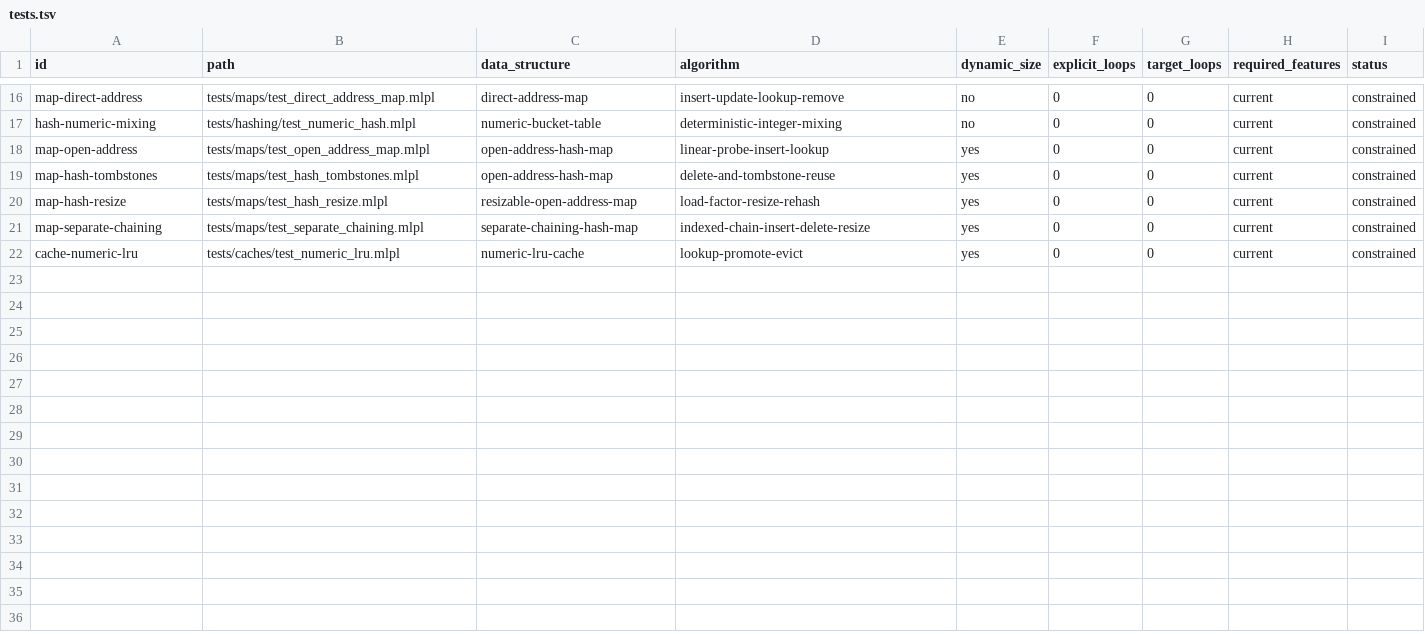
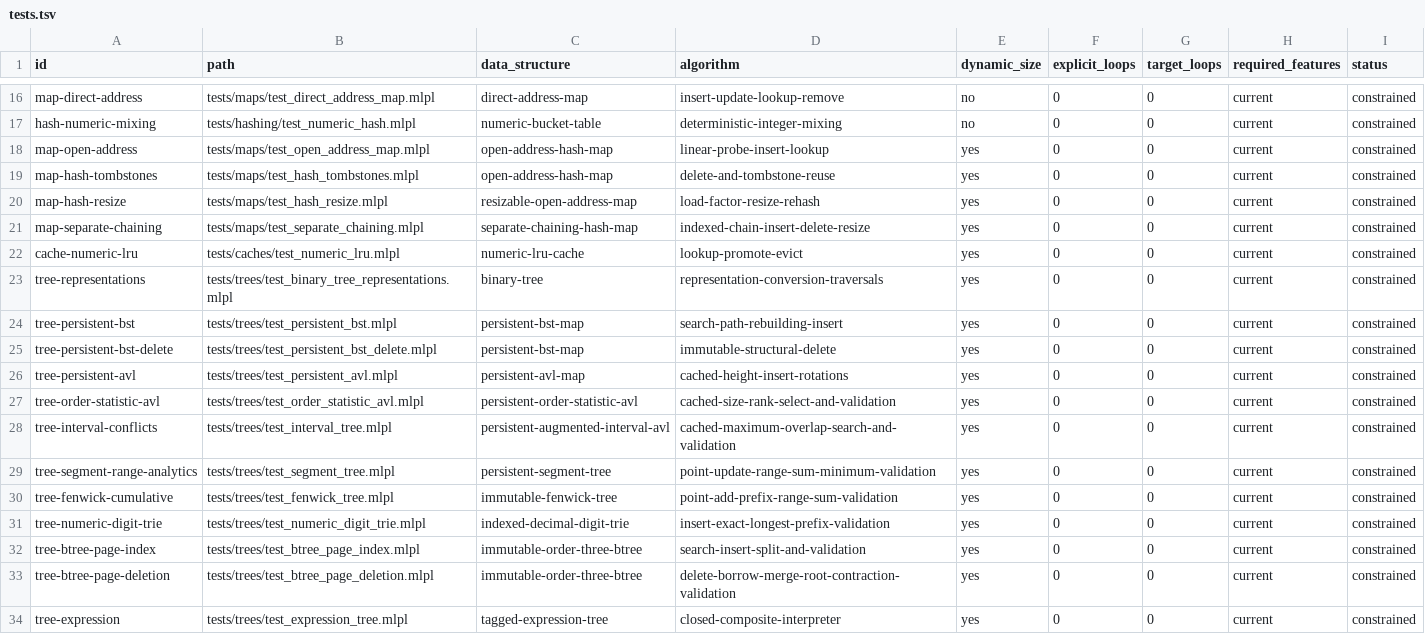
Before and after one commit to sw-ml-study/demo-data-structures, a TSV file: catalog/tests.tsv, drawn as a sheet; only a part is shown, gaps mark what is left out; the diff names each change by its address in the sheet, - before the commit and + after, or states it on an @@ line.

Commit message:
Migrate tree and indexed data structures
Move 12 tree/trie/indexed demos, 12 mlplunit conformance files, shared src definitions, and MEMORY_DESIGN.md into the dedicated repository. Preserve graph and sparse-matrix algorithm ownership, add a migration boundary contract, and apply the canonical sw-MLPL formatter to nine files that completed successfully. Full gate: 30 demos and 56 native tests/cases passed; no formatting-dependent tests required changes.

```diff
--- a/catalog/tests.tsv
+++ b/catalog/tests.tsv
+row 23: tree-representations | tests/trees/test_binary_tree_representations.mlpl | binary-tree | representation-conversion-traversals | yes | 0 | 0 | current | constrained
+row 24: tree-persistent-bst | tests/trees/test_persistent_bst.mlpl | persistent-bst-map | search-path-rebuilding-insert | yes | 0 | 0 | current | constrained
+row 25: tree-persistent-bst-delete | tests/trees/test_persistent_bst_delete.mlpl | persistent-bst-map | immutable-structural-delete | yes | 0 | 0 | current | constrained
+row 26: tree-persistent-avl | tests/trees/test_persistent_avl.mlpl | persistent-avl-map | cached-height-insert-rotations | yes | 0 | 0 | current | constrained
+row 27: tree-order-statistic-avl | tests/trees/test_order_statistic_avl.mlpl | persistent-order-statistic-avl | cached-size-rank-select-and-validation | yes | 0 | 0 | current | constrained
+row 28: tree-interval-conflicts | tests/trees/test_interval_tree.mlpl | persistent-augmented-interval-avl | cached-maximum-overlap-search-and-validation | yes | 0 | 0 | current | constrained
+row 29: tree-segment-range-analytics | tests/trees/test_segment_tree.mlpl | persistent-segment-tree | point-update-range-sum-minimum-validation | yes | 0 | 0 | current | constrained
+row 30: tree-fenwick-cumulative | tests/trees/test_fenwick_tree.mlpl | immutable-fenwick-tree | point-add-prefix-range-sum-validation | yes | 0 | 0 | current | constrained
+row 31: tree-numeric-digit-trie | tests/trees/test_numeric_digit_trie.mlpl | indexed-decimal-digit-trie | insert-exact-longest-prefix-validation | yes | 0 | 0 | current | constrained
+row 32: tree-btree-page-index | tests/trees/test_btree_page_index.mlpl | immutable-order-three-btree | search-insert-split-and-validation | yes | 0 | 0 | current | constrained
+row 33: tree-btree-page-deletion | tests/trees/test_btree_page_deletion.mlpl | immutable-order-three-btree | delete-borrow-merge-root-contraction-validation | yes | 0 | 0 | current | constrained
+row 34: tree-expression | tests/trees/test_expression_tree.mlpl | tagged-expression-tree | closed-composite-interpreter | yes | 0 | 0 | current | constrained
```
Also changed, not shown: catalog/demos.tsv, 40 other files.
